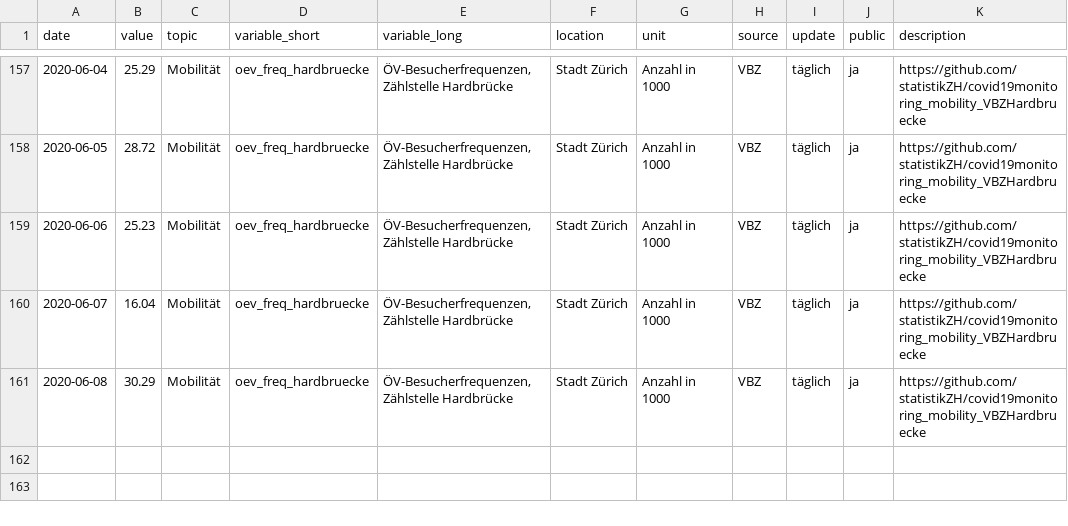
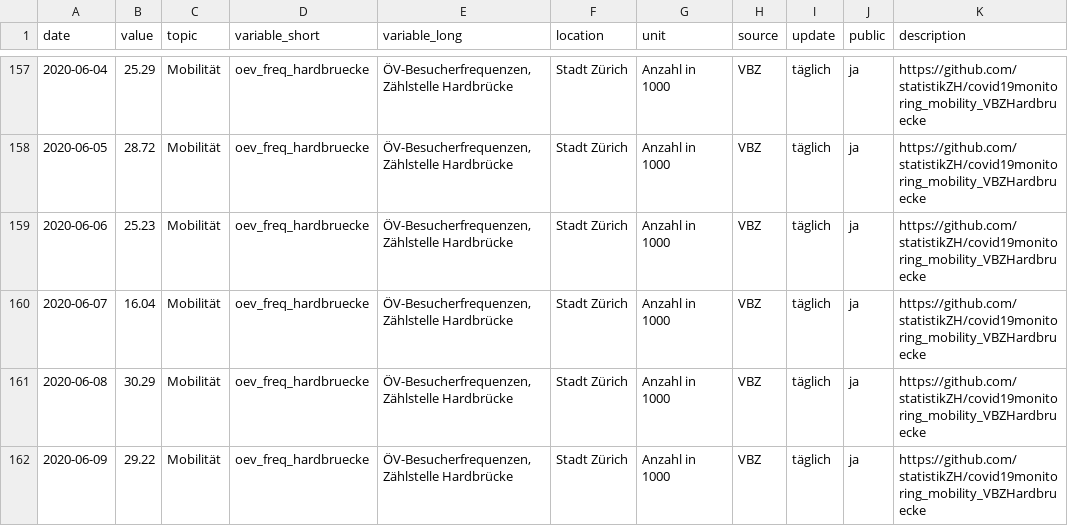
Before and after one commit to statistikZH/covid19monitoring_mobility_VBZHardbruecke, a CSV file: Mobility_VBZHardbruecke.csv, drawn as a sheet; only a part is shown, gaps mark what is left out; the diff names each change by its address in the sheet, - before the commit and + after, or states it on an @@ line.

Commit message:
10.6.

```diff
--- a/Mobility_VBZHardbruecke.csv
+++ b/Mobility_VBZHardbruecke.csv
+row 162: 2020-06-09 | 29.22 | Mobilität | oev_freq_hardbruecke | ÖV-Besucherfrequenzen, Zählstelle Hardbrücke | Stadt Zürich | Anzahl in 1000 | VBZ | täglich | ja | https://github.com/statistikZH/covid19monitoring_mobility_VBZHardbruecke
```
